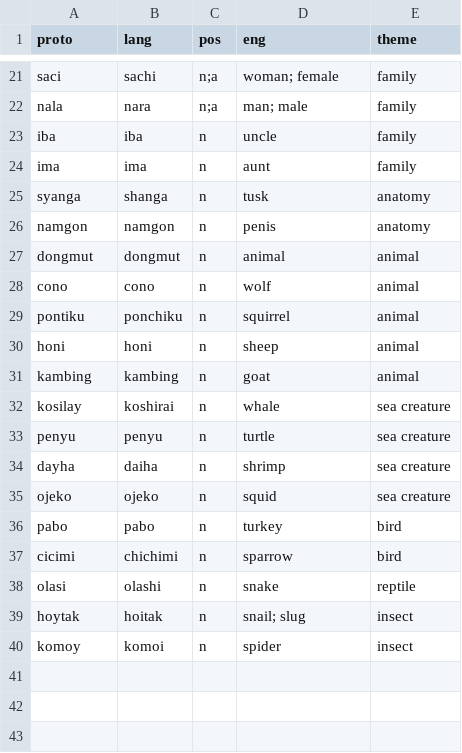
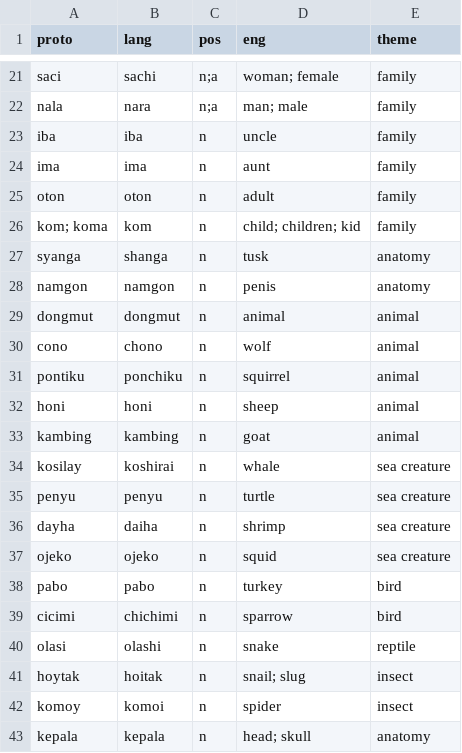
Before and after one commit to semrigpa/semrigpa.github.io, a CSV file: dictionary.csv, drawn as a sheet; only a part is shown, gaps mark what is left out.

Commit message:
Update dictionary.csv

```diff
--- a/dictionary.csv
+++ b/dictionary.csv
@@ -24,2 +24,4 @@ iba,iba,n,uncle,family
 ima,ima,n,aunt,family
+oton,oton,n,adult,family
+kom; koma,kom,n,child; children; kid,family
 syanga,shanga,n,tusk,anatomy
@@ -27,3 +29,3 @@ namgon,namgon,n,penis,anatomy
 dongmut,dongmut,n,animal,animal
-cono,cono,n,wolf,animal
+cono,chono,n,wolf,animal
 pontiku,ponchiku,n,squirrel,animal
@@ -40 +42,2 @@ hoytak,hoitak,n,snail; slug,insect
 komoy,komoi,n,spider,insect
+kepala,kepala,n,head; skull,anatomy
```
